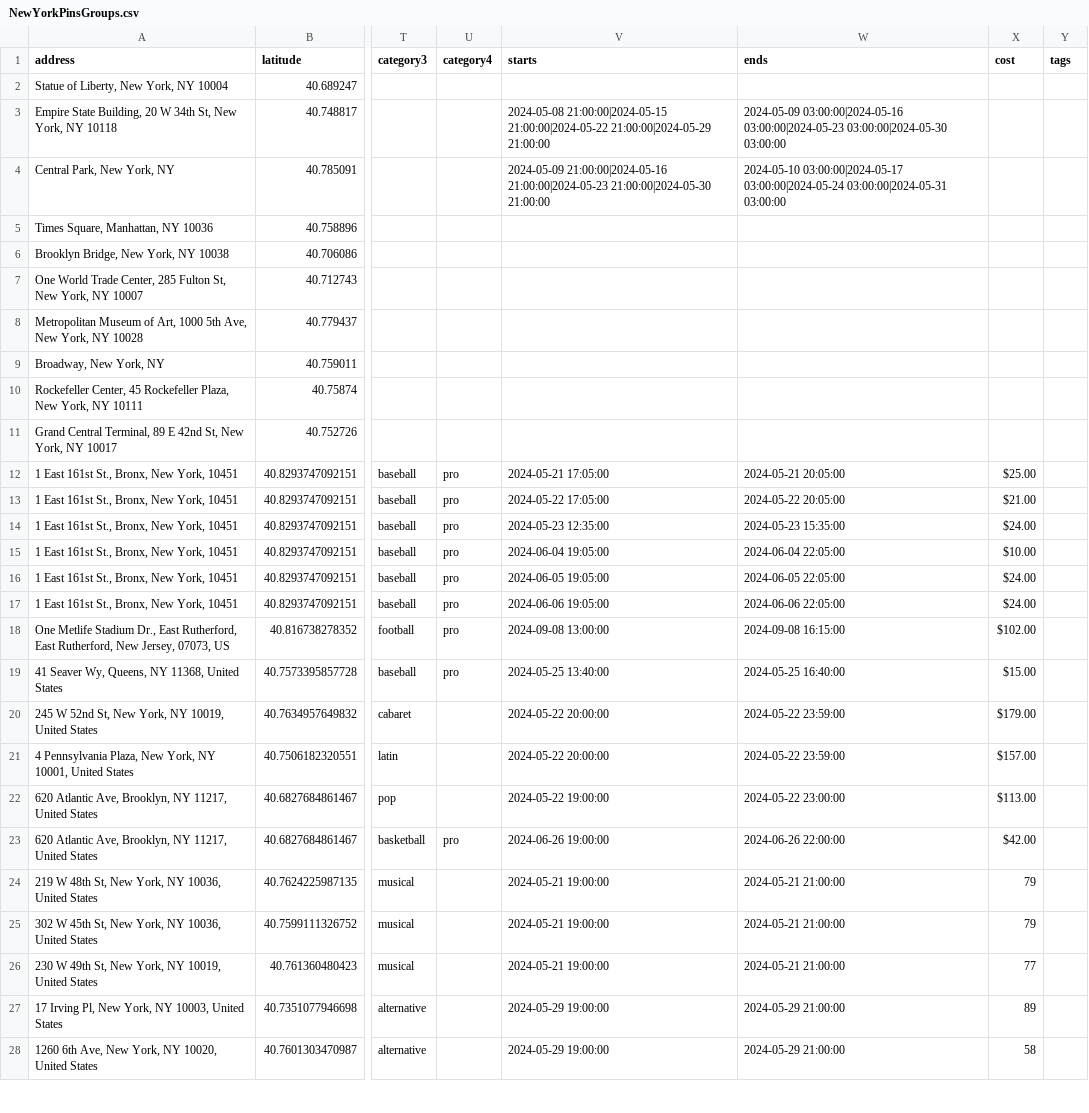
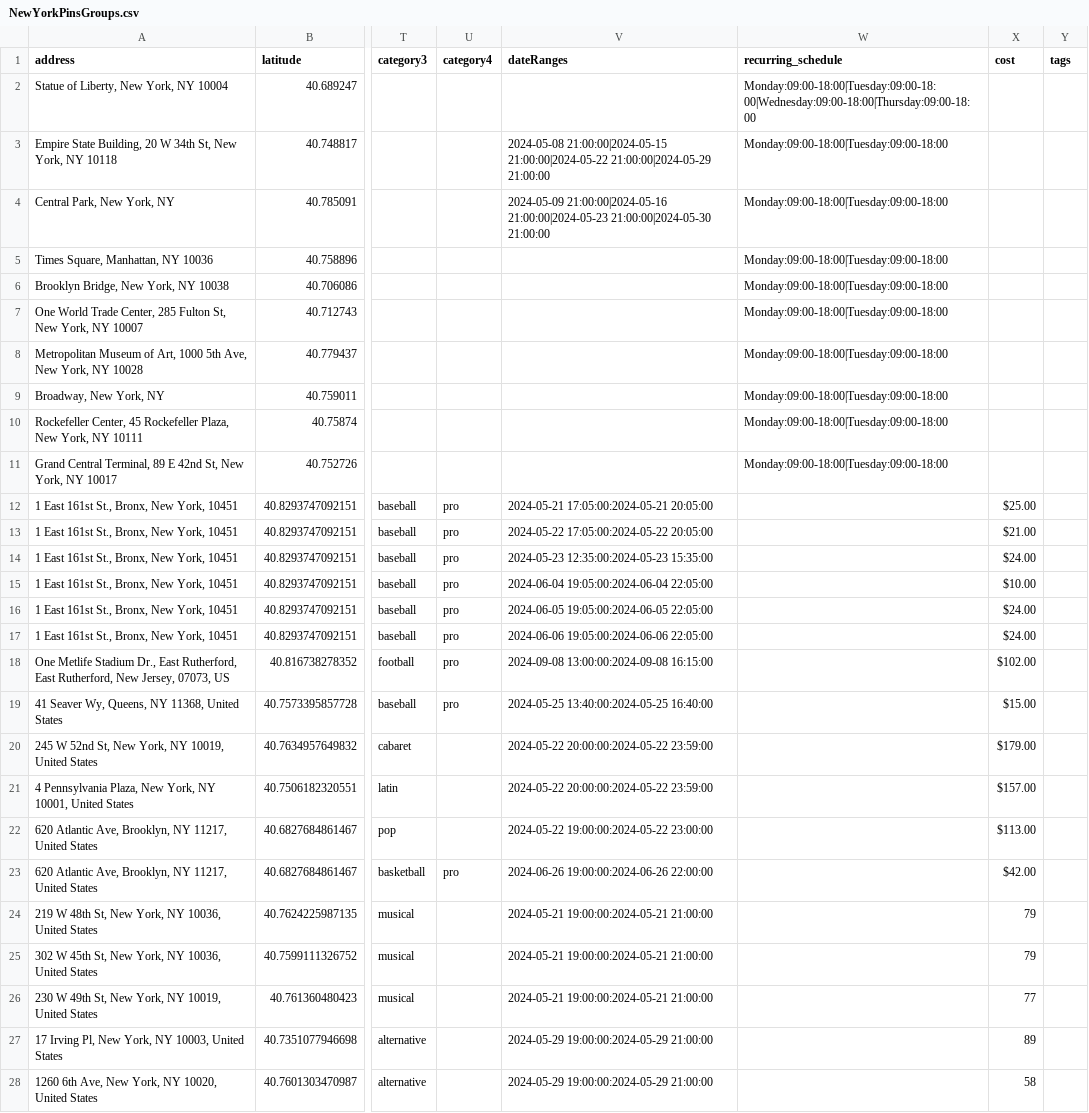
Before and after one commit to mapabuena/BA, a CSV file: NewYorkPinsGroups.csv, drawn as a sheet; only a part is shown, gaps mark what is left out; the diff covers the shown part only; the diff names each change by its address in the sheet, - before the commit and + after, or states it on an @@ line.

Commit message:
Add files via upload

```diff
--- a/NewYorkPinsGroups.csv
+++ b/NewYorkPinsGroups.csv
-V1: starts
+V1: dateRanges
-W1: ends
+W1: recurring_schedule
-W2 (recurring_schedule): (empty)
+W2 (recurring_schedule): Monday:09:00-18:00|Tuesday:09:00-18:00|Wednesday:09:00-18:00|Thursday:09:00-18:00
-W3 (recurring_schedule): 2024-05-09 03:00:00|2024-05-16 03:00:00|2024-05-23 03:00:00|2024-05-30 03:00:00
+W3 (recurring_schedule): Monday:09:00-18:00|Tuesday:09:00-18:00
-W4 (recurring_schedule): 2024-05-10 03:00:00|2024-05-17 03:00:00|2024-05-24 03:00:00|2024-05-31 03:00:00
+W4 (recurring_schedule): Monday:09:00-18:00|Tuesday:09:00-18:00
-W5:W11 (recurring_schedule): (empty)
+W5:W11 (recurring_schedule): Monday:09:00-18:00|Tuesday:09:00-18:00
-V12 (dateRanges): 2024-05-21 17:05:00
+V12 (dateRanges): 2024-05-21 17:05:00:2024-05-21 20:05:00
-W12 (recurring_schedule): 2024-05-21 20:05:00
+W12 (recurring_schedule): (empty)
-V13 (dateRanges): 2024-05-22 17:05:00
+V13 (dateRanges): 2024-05-22 17:05:00:2024-05-22 20:05:00
-W13 (recurring_schedule): 2024-05-22 20:05:00
+W13 (recurring_schedule): (empty)
-V14 (dateRanges): 2024-05-23 12:35:00
+V14 (dateRanges): 2024-05-23 12:35:00:2024-05-23 15:35:00
-W14 (recurring_schedule): 2024-05-23 15:35:00
+W14 (recurring_schedule): (empty)
-V15 (dateRanges): 2024-06-04 19:05:00
+V15 (dateRanges): 2024-06-04 19:05:00:2024-06-04 22:05:00
-W15 (recurring_schedule): 2024-06-04 22:05:00
+W15 (recurring_schedule): (empty)
-V16 (dateRanges): 2024-06-05 19:05:00
+V16 (dateRanges): 2024-06-05 19:05:00:2024-06-05 22:05:00
-W16 (recurring_schedule): 2024-06-05 22:05:00
+W16 (recurring_schedule): (empty)
-V17 (dateRanges): 2024-06-06 19:05:00
+V17 (dateRanges): 2024-06-06 19:05:00:2024-06-06 22:05:00
-W17 (recurring_schedule): 2024-06-06 22:05:00
+W17 (recurring_schedule): (empty)
-V18 (dateRanges): 2024-09-08 13:00:00
+V18 (dateRanges): 2024-09-08 13:00:00:2024-09-08 16:15:00
-W18 (recurring_schedule): 2024-09-08 16:15:00
+W18 (recurring_schedule): (empty)
-V19 (dateRanges): 2024-05-25 13:40:00
+V19 (dateRanges): 2024-05-25 13:40:00:2024-05-25 16:40:00
-W19 (recurring_schedule): 2024-05-25 16:40:00
+W19 (recurring_schedule): (empty)
-V20:V21 (dateRanges): 2024-05-22 20:00:00
+V20:V21 (dateRanges): 2024-05-22 20:00:00:2024-05-22 23:59:00
-W20:W21 (recurring_schedule): 2024-05-22 23:59:00
+W20:W21 (recurring_schedule): (empty)
-V22 (dateRanges): 2024-05-22 19:00:00
+V22 (dateRanges): 2024-05-22 19:00:00:2024-05-22 23:00:00
-W22 (recurring_schedule): 2024-05-22 23:00:00
+W22 (recurring_schedule): (empty)
-V23 (dateRanges): 2024-06-26 19:00:00
+V23 (dateRanges): 2024-06-26 19:00:00:2024-06-26 22:00:00
-W23 (recurring_schedule): 2024-06-26 22:00:00
+W23 (recurring_schedule): (empty)
-V24:V26 (dateRanges): 2024-05-21 19:00:00
+V24:V26 (dateRanges): 2024-05-21 19:00:00:2024-05-21 21:00:00
-W24:W26 (recurring_schedule): 2024-05-21 21:00:00
+W24:W26 (recurring_schedule): (empty)
-V27:V28 (dateRanges): 2024-05-29 19:00:00
+V27:V28 (dateRanges): 2024-05-29 19:00:00:2024-05-29 21:00:00
-W27:W28 (recurring_schedule): 2024-05-29 21:00:00
+W27:W28 (recurring_schedule): (empty)
```
Also changed, not shown: 22 edited cells elsewhere in this file.
